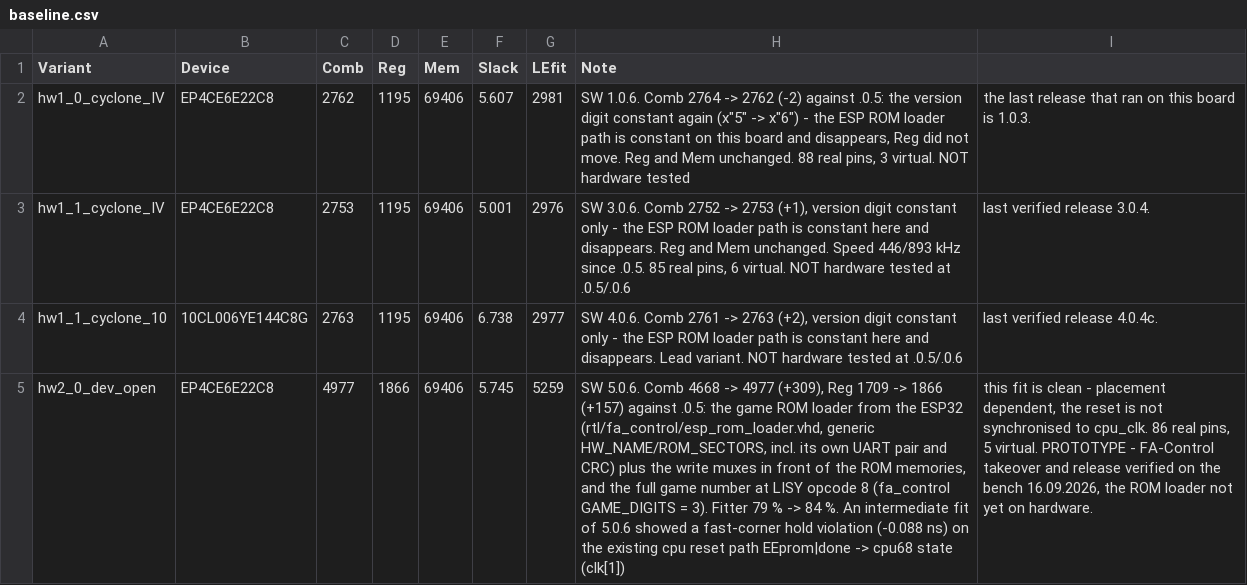
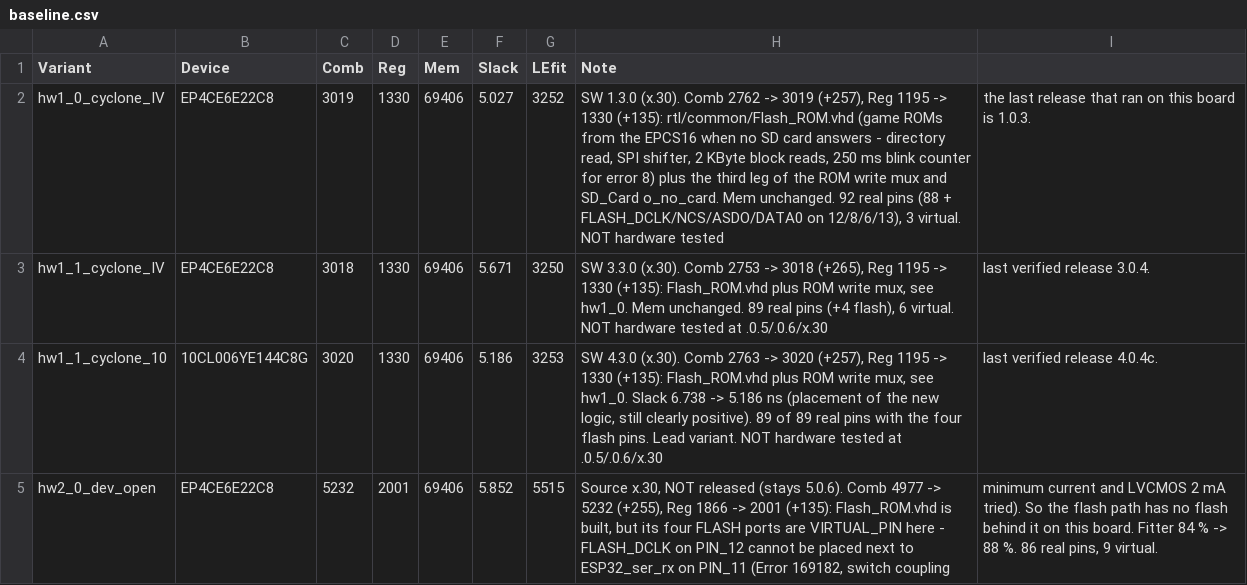
Before and after one commit to bontango/SternFA, a CSV file: scripts/baseline.csv, drawn as a sheet; the diff names each change by its address in the sheet, - before the commit and + after, or states it on an @@ line.

```diff
--- a/scripts/baseline.csv
+++ b/scripts/baseline.csv
-C2 (Comb): 2762
+C2 (Comb): 3019
-D2:D4 (Reg): 1195
+D2:D4 (Reg): 1330
-F2 (Slack): 5.607
+F2 (Slack): 5.027
-G2 (LEfit): 2981
+G2 (LEfit): 3252
-H2 (Note): SW 1.0.6. Comb 2764 -> 2762 (-2) against .0.5: the version digit constant again (x"5" -> x"6") - the ESP ROM loader path is constant on this board and disappears, Reg did not move. Reg and Mem unchanged. 88 real pins, 3 virtual.…
+H2 (Note): SW 1.3.0 (x.30). Comb 2762 -> 3019 (+257), Reg 1195 -> 1330 (+135): rtl/common/Flash_ROM.vhd (game ROMs from the EPCS16 when no SD card answers - directory read, SPI shifter, 2 KByte block reads, 250 ms blink counter for error 8) plus the third leg of the ROM write mux and SD_Card o_no_card. Mem unchanged. 92 real pins (88 + FLASH_DCLK/NCS/ASDO/DATA0 on 12/8/6/13), 3 virtual.…
-C3 (Comb): 2753
+C3 (Comb): 3018
-F3 (Slack): 5.001
+F3 (Slack): 5.671
-G3 (LEfit): 2976
+G3 (LEfit): 3250
-H3 (Note): SW 3.0.6. Comb 2752 -> 2753 (+1), version digit constant only - the ESP ROM loader path is constant here and disappears. Reg and Mem unchanged. Speed 446/893 kHz since .0.5. 85 real pins, 6 virtual. NOT hardware tested at .0.5/.0.6
+H3 (Note): SW 3.3.0 (x.30). Comb 2753 -> 3018 (+265), Reg 1195 -> 1330 (+135): Flash_ROM.vhd plus ROM write mux, see hw1_0. Mem unchanged. 89 real pins (+4 flash), 6 virtual. NOT hardware tested at .0.5/.0.6/x.30
-C4 (Comb): 2763
+C4 (Comb): 3020
-F4 (Slack): 6.738
+F4 (Slack): 5.186
-G4 (LEfit): 2977
+G4 (LEfit): 3253
-H4 (Note): SW 4.0.6. Comb 2761 -> 2763 (+2), version digit constant only - the ESP ROM loader path is constant here and disappears. Lead variant. NOT hardware tested at .0.5/.0.6
+H4 (Note): SW 4.3.0 (x.30). Comb 2763 -> 3020 (+257), Reg 1195 -> 1330 (+135): Flash_ROM.vhd plus ROM write mux, see hw1_0. Slack 6.738 -> 5.186 ns (placement of the new logic, still clearly positive). 89 of 89 real pins with the four flash pins. Lead variant. NOT hardware tested at .0.5/.0.6/x.30
-C5 (Comb): 4977
+C5 (Comb): 5232
-D5 (Reg): 1866
+D5 (Reg): 2001
-F5 (Slack): 5.745
+F5 (Slack): 5.852
-G5 (LEfit): 5259
+G5 (LEfit): 5515
-H5 (Note): SW 5.0.6. Comb 4668 -> 4977 (+309), Reg 1709 -> 1866 (+157) against .0.5: the game ROM loader from the ESP32 (rtl/fa_control/esp_rom_loader.vhd, generic HW_NAME/ROM_SECTORS, incl. its own UART pair and CRC) plus the write muxes in front of the ROM memories, and the full game number at LISY opcode 8 (fa_control GAME_DIGITS = 3). Fitter 79 % -> 84 %. An intermediate fit of 5.0.6 showed a fast-corner hold violation (-0.088 ns) on the existing cpu reset path EEprom|done -> cpu68 state (clk[1])
+H5 (Note): Source x.30, NOT released (stays 5.0.6). Comb 4977 -> 5232 (+255), Reg 1866 -> 2001 (+135): Flash_ROM.vhd is built, but its four FLASH ports are VIRTUAL_PIN here - FLASH_DCLK on PIN_12 cannot be placed next to ESP32_ser_rx on PIN_11 (Error 169182, switch coupling
-I5: this fit is clean - placement dependent, the reset is not synchronised to cpu_clk. 86 real pins, 5 virtual. PROTOTYPE - FA-Control takeover and release verified on the bench 16.09.2026, the ROM loader not yet on hardware.
+I5: minimum current and LVCMOS 2 mA tried). So the flash path has no flash behind it on this board. Fitter 84 % -> 88 %. 86 real pins, 9 virtual.
```
Also changed, not shown: 30 other files.
